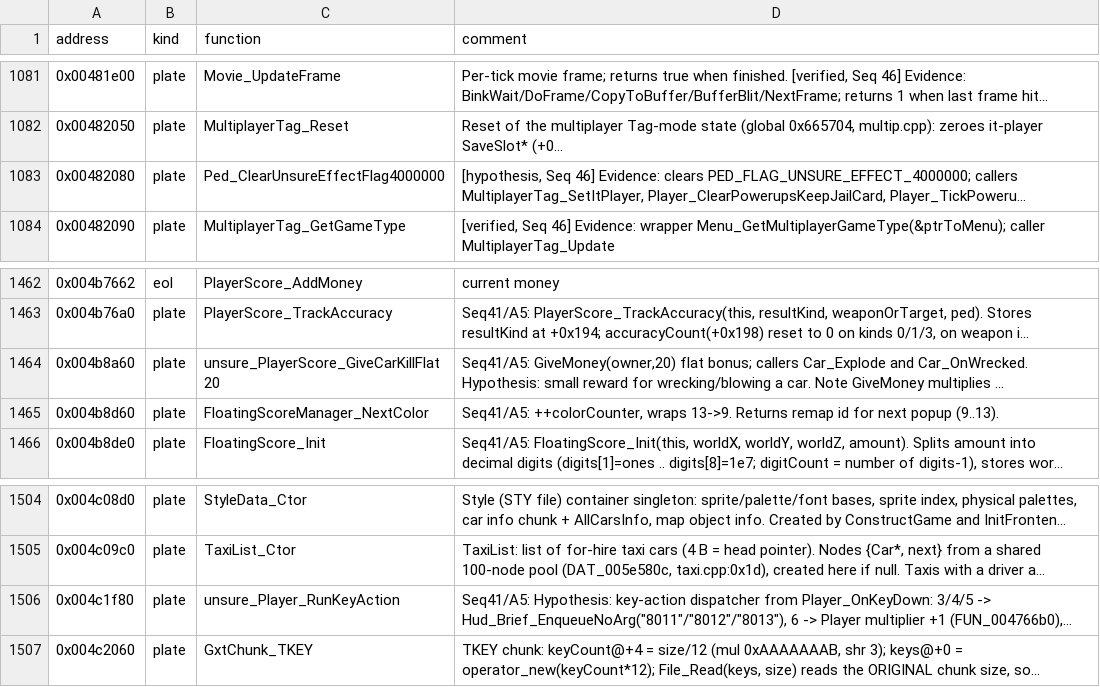
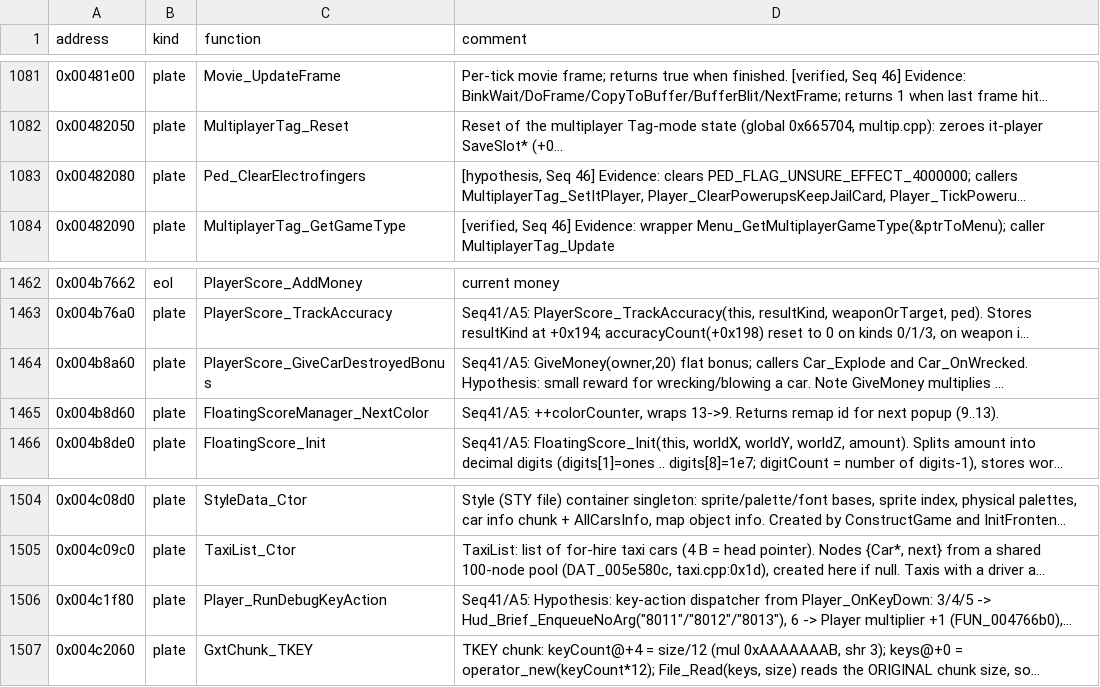
Before and after one commit to h0x91b/gta2-asm, a CSV file: re/comments.csv, drawn as a sheet; only a part is shown, gaps mark what is left out; long unchanged cells end in …; the diff covers the shown part only; the diff names each change by its address in the sheet, - before the commit and + after, or states it on an @@ line.

```diff
--- a/re/comments.csv
+++ b/re/comments.csv
-C1083 (function): Ped_ClearUnsureEffectFlag4000000
+C1083 (function): Ped_ClearElectrofingers
-C1464 (function): unsure_PlayerScore_GiveCarKillFlat20
+C1464 (function): PlayerScore_GiveCarDestroyedBonus
-C1506 (function): unsure_Player_RunKeyAction
+C1506 (function): Player_RunDebugKeyAction
```
Also changed, not shown: 7 edited cells elsewhere in this file, re/functions_typed_unnamed.csv, 6 other files.
